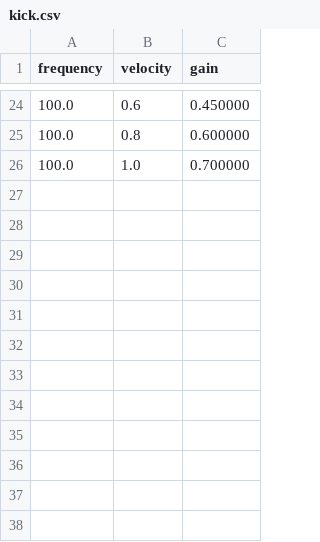
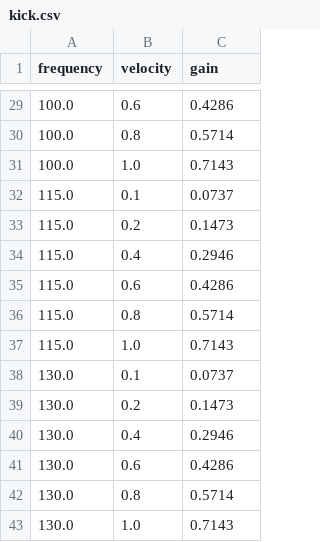
Before and after one commit to shashankkhare/faust_min, a CSV file: assets/dsp/kick.csv, drawn as a sheet; only a part is shown, gaps mark what is left out; the diff covers the shown part only.

```diff
--- a/assets/dsp/kick.csv
+++ b/assets/dsp/kick.csv
@@ -24,3 +29,15 @@ frequency,velocity,gain
-100.0,0.6,0.450000
-100.0,0.8,0.600000
-100.0,1.0,0.700000
+100.0,0.6,0.4286
+100.0,0.8,0.5714
+100.0,1.0,0.7143
+115.0,0.1,0.0737
+115.0,0.2,0.1473
+115.0,0.4,0.2946
+115.0,0.6,0.4286
+115.0,0.8,0.5714
+115.0,1.0,0.7143
+130.0,0.1,0.0737
+130.0,0.2,0.1473
+130.0,0.4,0.2946
+130.0,0.6,0.4286
+130.0,0.8,0.5714
+130.0,1.0,0.7143
```
Also changed, not shown: 5 added rows and 22 edited cells elsewhere in this file, assets/dsp/conga.csv, assets/dsp/electric_guitar.csv, 38 other files.
